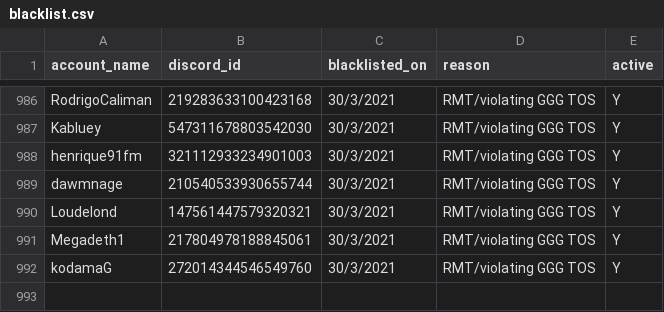
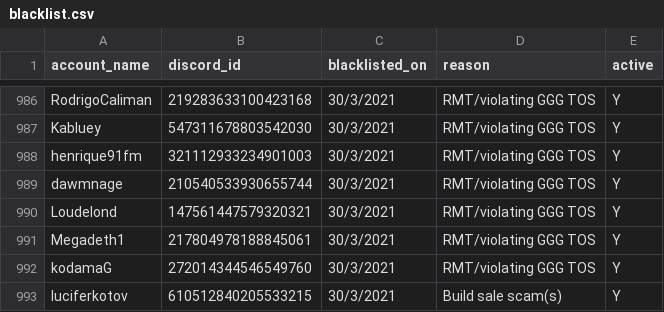
Before and after one commit to The-Forbidden-Trove/ForbiddenTroveBlacklist, a CSV file: blacklist.csv, drawn as a sheet; only a part is shown, gaps mark what is left out.

Commit message:
Update blacklist.csv

```diff
--- a/blacklist.csv
+++ b/blacklist.csv
@@ -992 +992,2 @@ account_name, discord_id, blacklisted_on, reason, active
 "kodamaG", "272014344546549760", "30/3/2021", "RMT/violating GGG TOS", "Y"
+"luciferkotov", "610512840205533215", "30/3/2021", "Build sale scam(s)", "Y"
```
